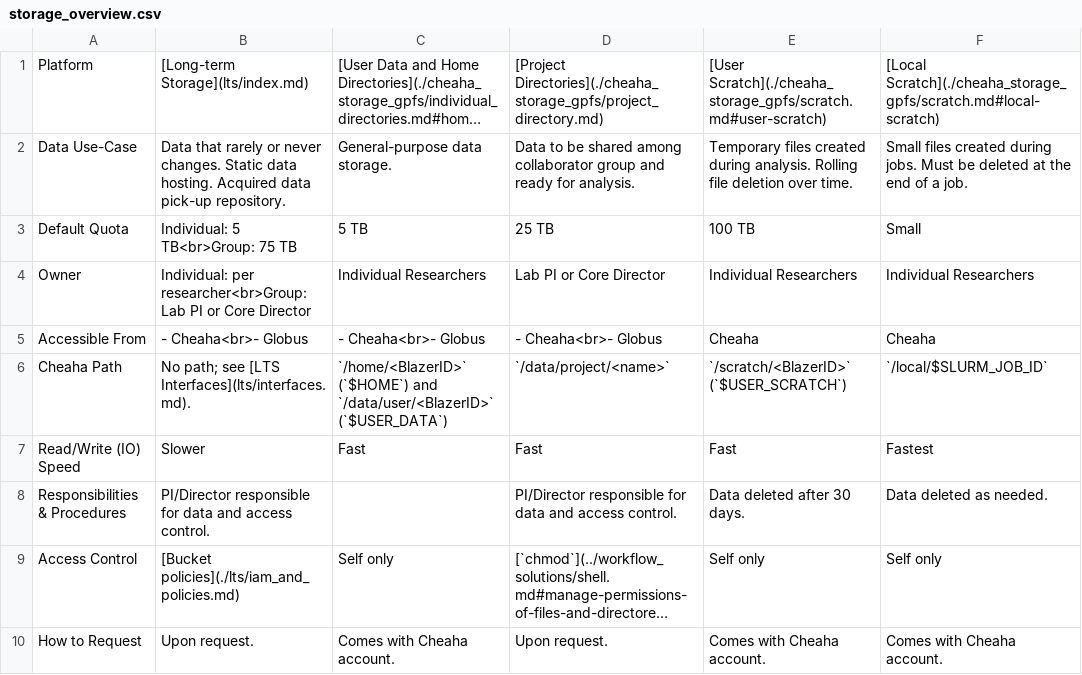
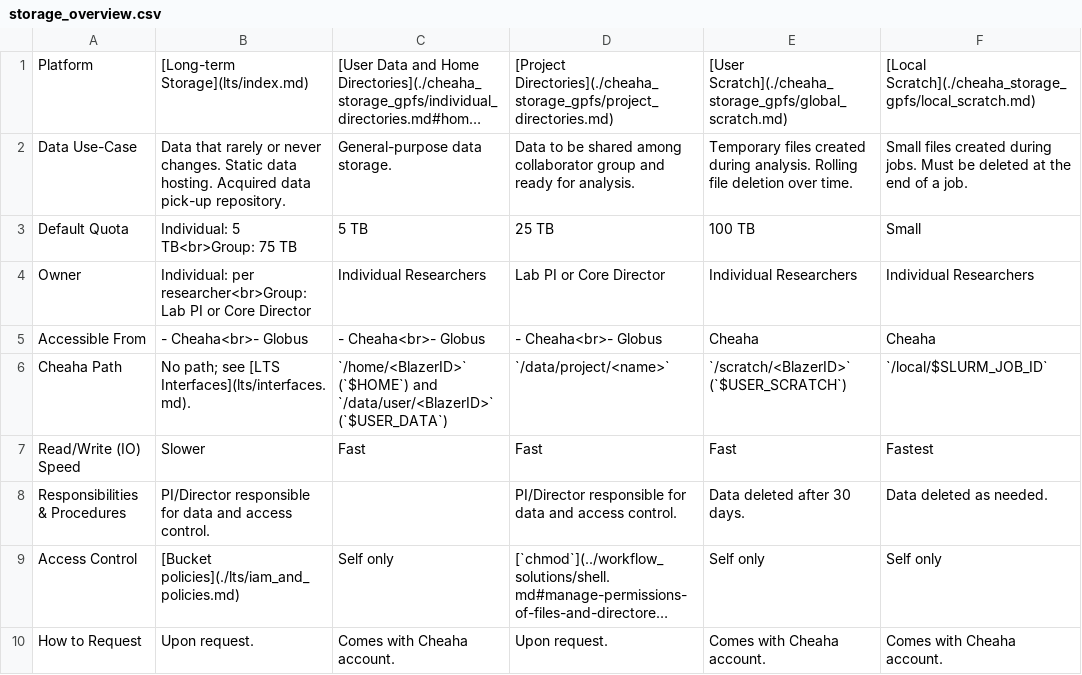
Before and after one commit to uabrc/uabrc.github.io, a CSV file: docs/data_management/res/storage_overview.csv, drawn as a sheet; long unchanged cells end in …; the diff names each change by its address in the sheet, - before the commit and + after, or states it on an @@ line.

Commit message:
split scratch page

```diff
--- a/docs/data_management/res/storage_overview.csv
+++ b/docs/data_management/res/storage_overview.csv
-D1: [Project Directories](./cheaha_storage_gpfs/project_directory.md)
+D1: [Project Directories](./cheaha_storage_gpfs/project_directories.md)
-E1: [User Scratch](./cheaha_storage_gpfs/scratch.md#user-scratch)
+E1: [User Scratch](./cheaha_storage_gpfs/global_scratch.md)
-F1: [Local Scratch](./cheaha_storage_gpfs/scratch.md#local-scratch)
+F1: [Local Scratch](./cheaha_storage_gpfs/local_scratch.md)
```
Also changed, not shown: 15 other files.
